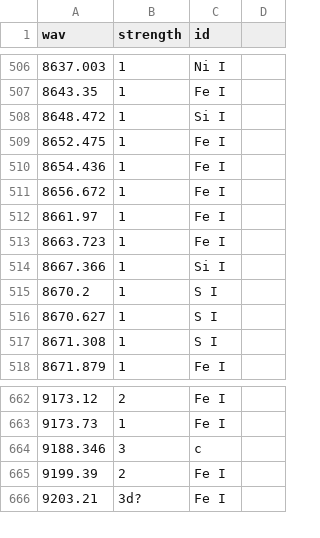
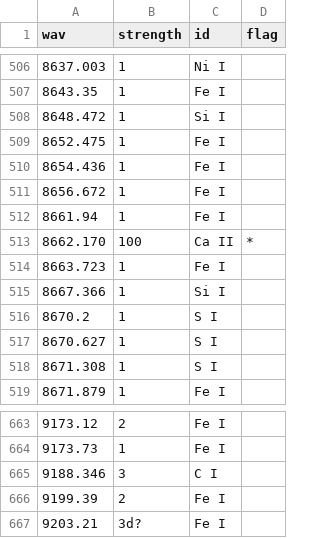
Before and after one commit to AlexPietrow/HelioSpectrotron5000, a CSV file: babcock_clean_02012026.csv, drawn as a sheet; only a part is shown, gaps mark what is left out; addresses are those after the commit; the diff names each change by its address in the sheet, - before the commit and + after, or states it on an @@ line.

```diff
--- a/babcock_clean_02012026.csv
+++ b/babcock_clean_02012026.csv
-D1: (empty)
+D1: flag
-A512 (wav): 8661.97
+A512 (wav): 8661.94
+row 513: 8662.170 | 100 | Ca II | *
-C665 (id): c
+C665 (id): C I
```
Also changed, not shown: moore_clean02012026.csv, 3 other files.
